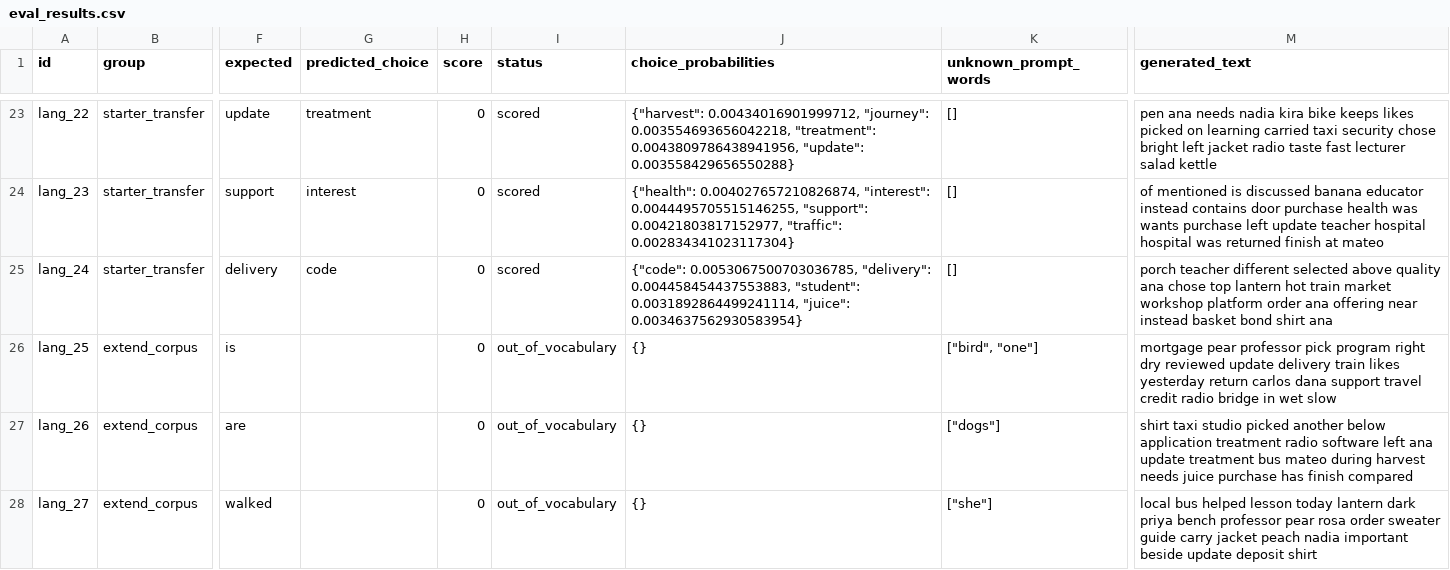
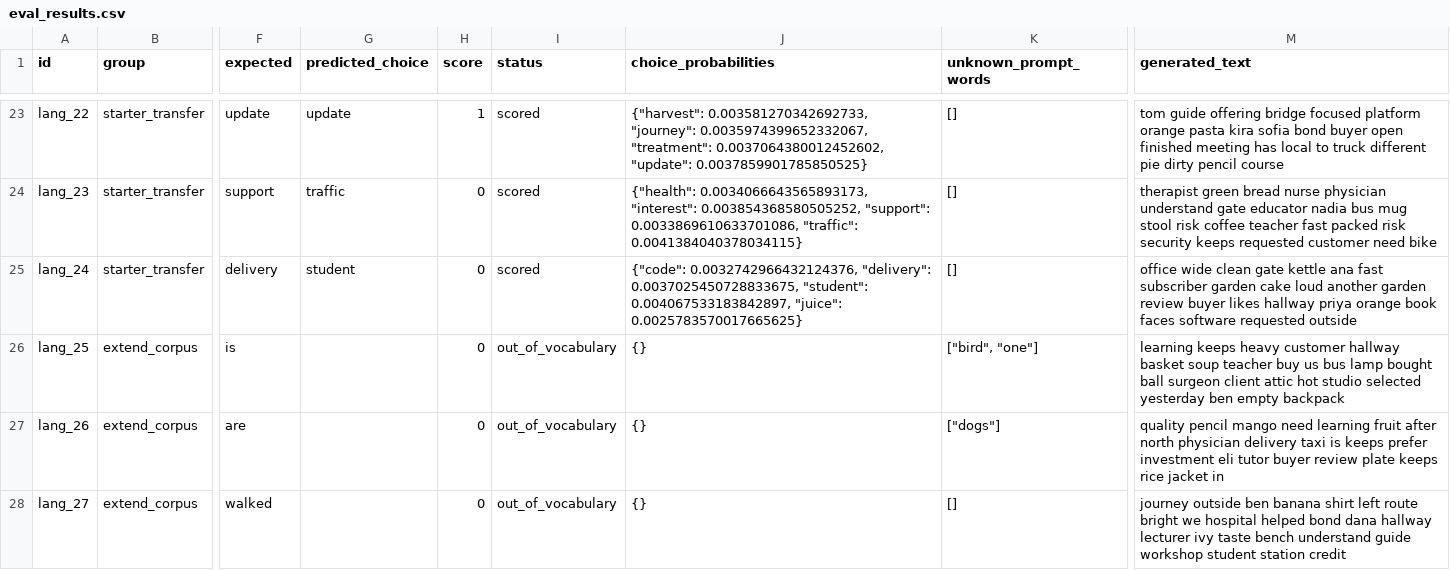
Before and after one commit to kmatuska98/custom-llm, a CSV file: llm_runs/expanded_run/language_evals/untrained/eval_results.csv, drawn as a sheet; only a part is shown, gaps mark what is left out; the diff covers the shown part only; the diff names each change by its address in the sheet, - before the commit and + after, or states it on an @@ line.

```diff
--- a/llm_runs/expanded_run/language_evals/untrained/eval_results.csv
+++ b/llm_runs/expanded_run/language_evals/untrained/eval_results.csv
-G23 (predicted_choice): treatment
+G23 (predicted_choice): update
-H23 (score): 0
+H23 (score): 1
-J23 (choice_probabilities): {"harvest": 0.00434016901999712, "journey": 0.003554693656042218, "treatment": 0.0043809786438941956, "update": 0.003558429656550288}
+J23 (choice_probabilities): {"harvest": 0.003581270342692733, "journey": 0.0035974399652332067, "treatment": 0.0037064380012452602, "update": 0.0037859901785850525}
-M23 (generated_text): pen ana needs nadia kira bike keeps likes picked on learning carried taxi security chose bright left jacket radio taste fast lecturer salad kettle
+M23 (generated_text): tom guide offering bridge focused platform orange pasta kira sofia bond buyer open finished meeting has local to truck different pie dirty pencil course
-G24 (predicted_choice): interest
+G24 (predicted_choice): traffic
-J24 (choice_probabilities): {"health": 0.004027657210826874, "interest": 0.0044495705515146255, "support": 0.00421803817152977, "traffic": 0.002834341023117304}
+J24 (choice_probabilities): {"health": 0.0034066643565893173, "interest": 0.003854368580505252, "support": 0.0033869610633701086, "traffic": 0.0041384040378034115}
-M24 (generated_text): of mentioned is discussed banana educator instead contains door purchase health was wants purchase left update teacher hospital hospital was returned finish at mateo
+M24 (generated_text): therapist green bread nurse physician understand gate educator nadia bus mug stool risk coffee teacher fast packed risk security keeps requested customer need bike
-G25 (predicted_choice): code
+G25 (predicted_choice): student
-J25 (choice_probabilities): {"code": 0.0053067500703036785, "delivery": 0.004458454437553883, "student": 0.0031892864499241114, "juice": 0.0034637562930583954}
+J25 (choice_probabilities): {"code": 0.0032742966432124376, "delivery": 0.0037025450728833675, "student": 0.004067533183842897, "juice": 0.0025783570017665625}
-M25 (generated_text): porch teacher different selected above quality ana chose top lantern hot train market workshop platform order ana offering near instead basket bond shirt ana
+M25 (generated_text): office wide clean gate kettle ana fast subscriber garden cake loud another garden review buyer likes hallway priya orange book faces software requested outside
-M26 (generated_text): mortgage pear professor pick program right dry reviewed update delivery train likes yesterday return carlos dana support travel credit radio bridge in wet slow
+M26 (generated_text): learning keeps heavy customer hallway basket soup teacher buy us bus lamp bought ball surgeon client attic hot studio selected yesterday ben empty backpack
-M27 (generated_text): shirt taxi studio picked another below application treatment radio software left ana update treatment bus mateo during harvest needs juice purchase has finish compared
+M27 (generated_text): quality pencil mango need learning fruit after north physician delivery taxi is keeps prefer investment eli tutor buyer review plate keeps rice jacket in
-K28 (unknown_prompt_words): ["she"]
+K28 (unknown_prompt_words): []
-M28 (generated_text): local bus helped lesson today lantern dark priya bench professor pear rosa order sweater guide carry jacket peach nadia important beside update deposit shirt
+M28 (generated_text): journey outside ben banana shirt left route bright we hospital helped bond dana hallway lecturer ivy taste bench understand guide workshop student station credit
```
Also changed, not shown: 124 edited cells elsewhere in this file, llm_runs/expanded_run/language_evals/final/eval_results.csv, 25 other files.
